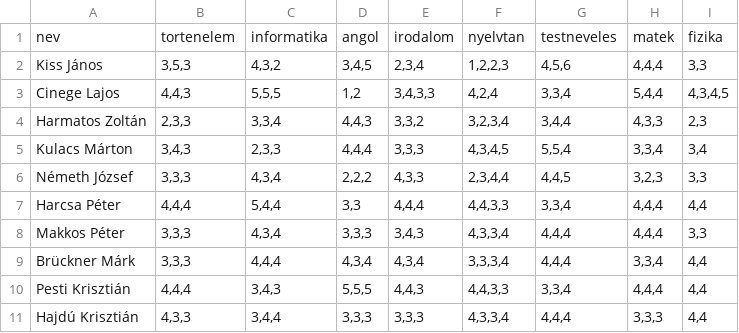
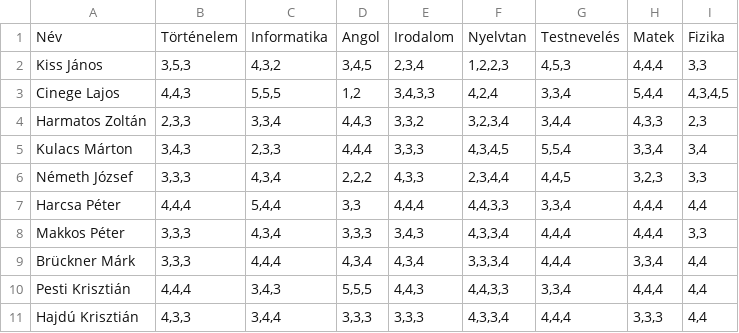
Before and after one commit to mezeirenata/nyilvantartas, a CSV file: csv/jegyek.csv, drawn as a sheet.

Commit message:
fix

```diff
--- a/csv/jegyek.csv
+++ b/csv/jegyek.csv
@@ -1,3 +1,3 @@
-nev;tortenelem;informatika;angol;irodalom;nyelvtan;testneveles;matek;fizika
-Kiss János;3,5,3;4,3,2;3,4,5;2,3,4;1,2,2,3;4,5,6;4,4,4;3,3
+Név;Történelem;Informatika;Angol;Irodalom;Nyelvtan;Testnevelés;Matek;Fizika
+Kiss János;3,5,3;4,3,2;3,4,5;2,3,4;1,2,2,3;4,5,3;4,4,4;3,3
 Cinege Lajos;4,4,3;5,5,5;1,2;3,4,3,3;4,2,4;3,3,4;5,4,4;4,3,4,5
```
